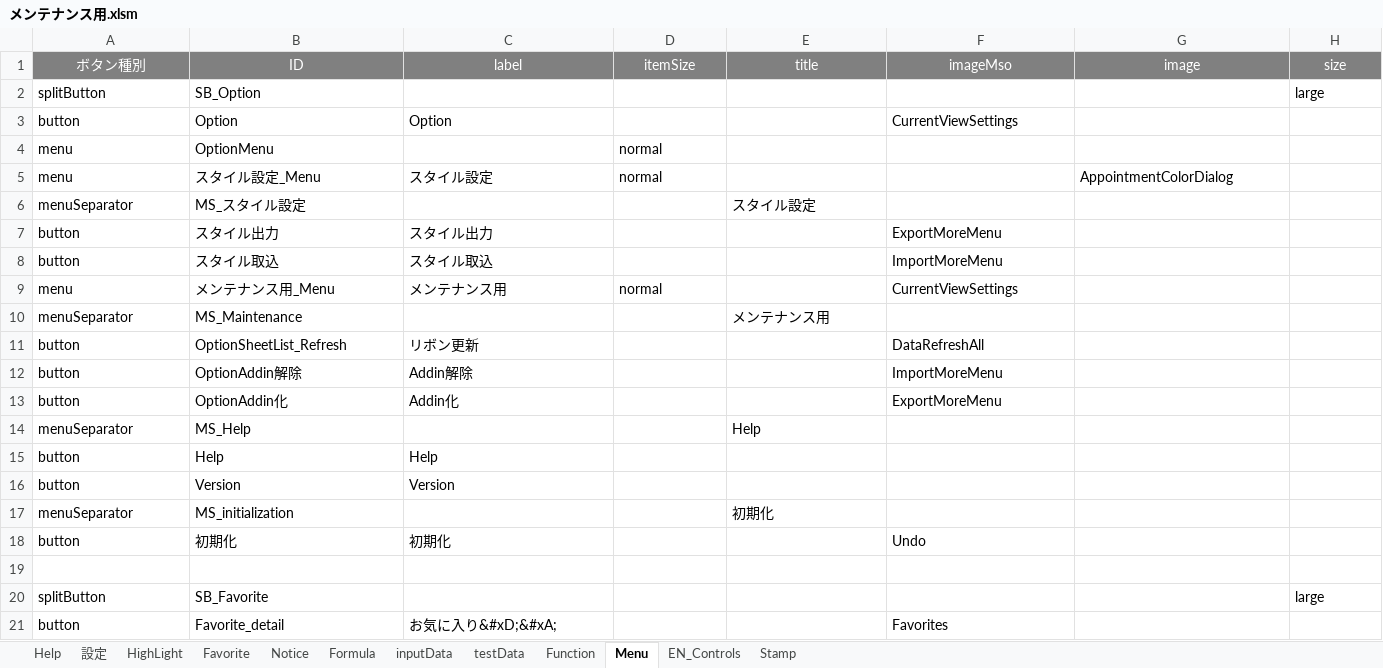
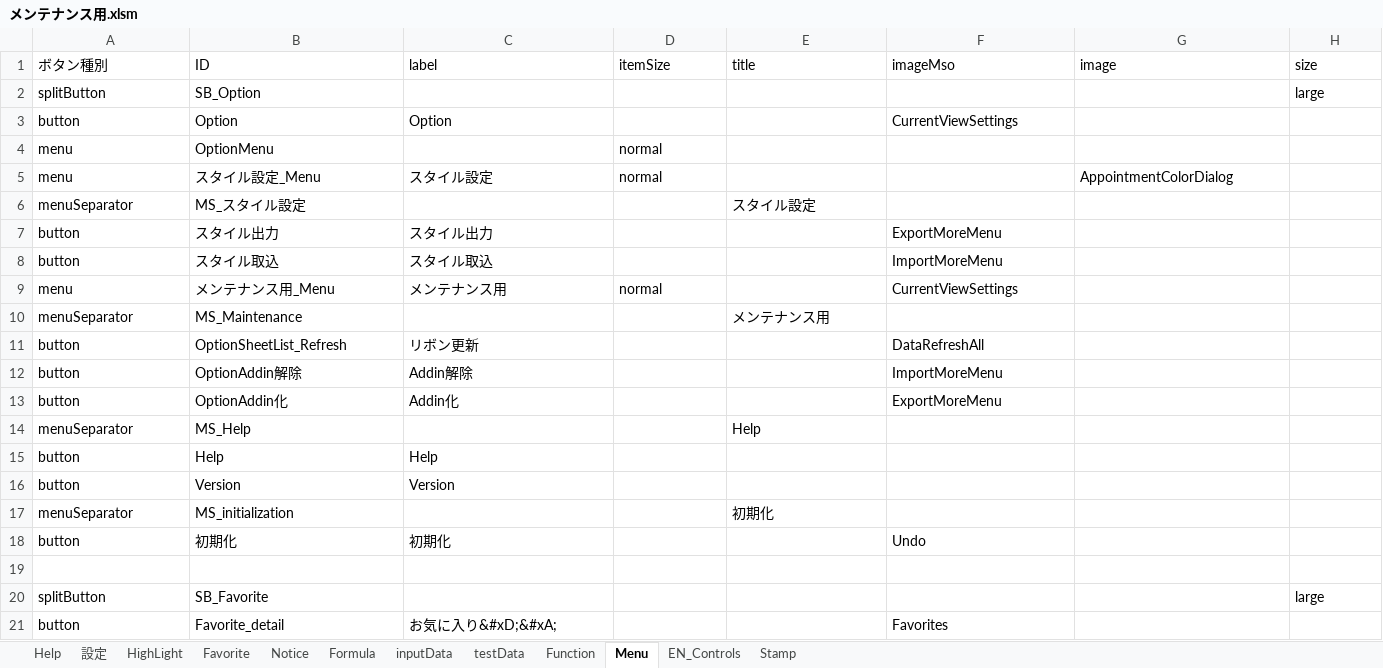
Before and after one commit to bkoizumi/Ladex, an Excel workbook: メンテナンス用.xlsm, sheet Menu, drawn as a sheet; only a part is shown; values as stored, in another font and other column widths than the file's, no borders; the diff covers the shown part only; the diff names each change by its address in the sheet, - before the commit and + after, or states it on an @@ line.

```diff
--- a/メンテナンス用.xlsm (sheet Menu)
+++ b/メンテナンス用.xlsm (sheet Menu)
@@ A1:H1 fill: #808080 → none, text colour: #FFFFFF → black, alignment: center → left @@
```
Also changed, not shown: cell formats elsewhere in this sheet, sheet inputData, sheet Favorite, sheet 設定, 49 other files.
